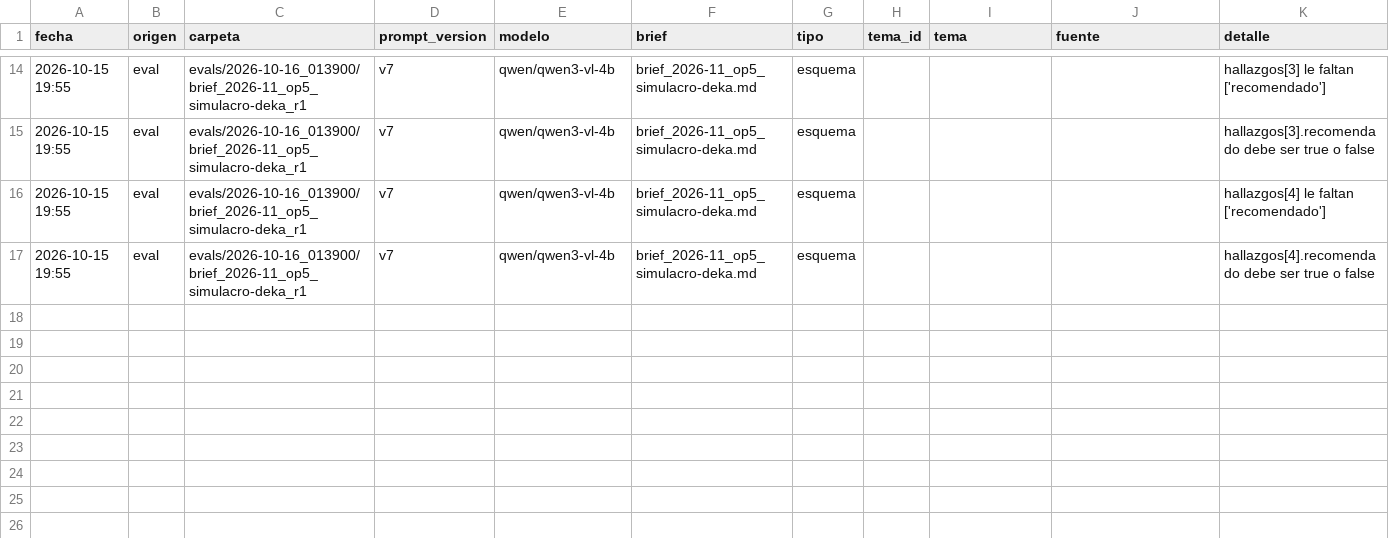
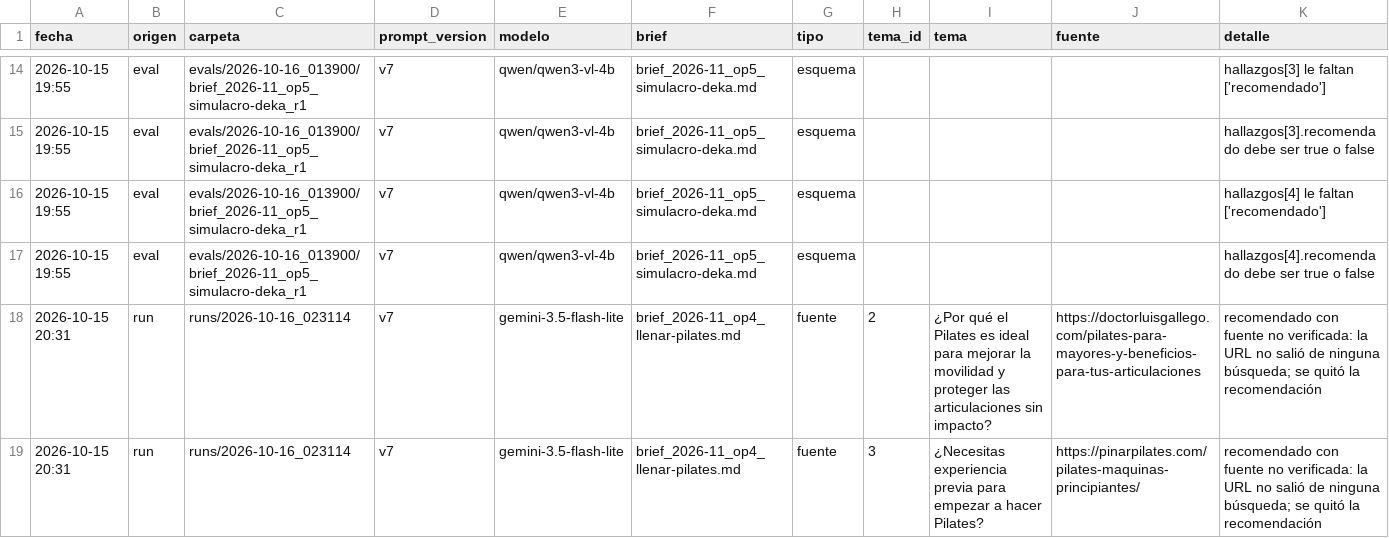
Before and after one commit to diegoreyes99/agent-system-content-creator, a CSV file: agents/investigador/model_errors.csv, drawn as a sheet; only a part is shown, gaps mark what is left out; the diff names each change by its address in the sheet, - before the commit and + after, or states it on an @@ line.

Commit message:
Add Gemini test run and logged model errors

```diff
--- a/agents/investigador/model_errors.csv
+++ b/agents/investigador/model_errors.csv
+row 18: 2026-10-15 20:31 | run | runs/2026-10-16_023114 | v7 | gemini-3.5-flash-lite | brief_2026-11_op4_llenar-pilates.md | fuente | 2 | ¿Por qué el Pilates es ideal para mejorar la movilidad y proteger las articulaciones sin impacto? | https://doctorluisgallego.com/pilates-para-mayores-y-beneficios-para-tus-articulaciones | recomendado con fuente no verificada: la URL no salió de ninguna búsqueda; se quitó la recomendación
+row 19: 2026-10-15 20:31 | run | runs/2026-10-16_023114 | v7 | gemini-3.5-flash-lite | brief_2026-11_op4_llenar-pilates.md | fuente | 3 | ¿Necesitas experiencia previa para empezar a hacer Pilates? | https://pinarpilates.com/pilates-maquinas-principiantes/ | recomendado con fuente no verificada: la URL no salió de ninguna búsqueda; se quitó la recomendación
```
Also changed, not shown: 6 other files.
